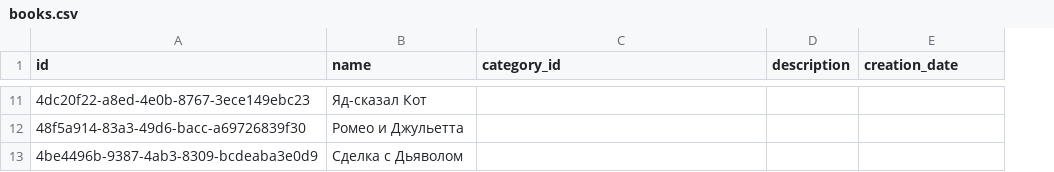
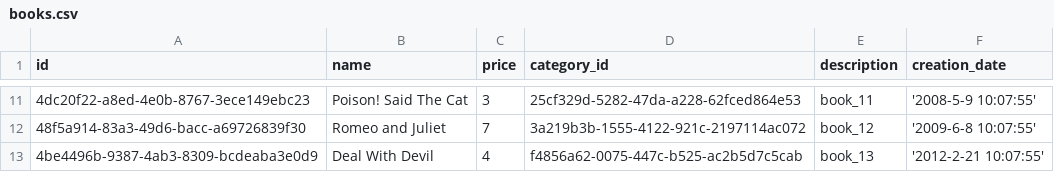
Before and after one commit to Oleksii-Hovderchak/libraryv1, a CSV file: library-api/src/main/resources/data/books.csv, drawn as a sheet; only a part is shown, gaps mark what is left out; addresses are those after the commit; the diff covers the shown part only; the diff names each change by its address in the sheet, - before the commit and + after, or states it on an @@ line.

```diff
--- a/library-api/src/main/resources/data/books.csv
+++ b/library-api/src/main/resources/data/books.csv
+column C (price), rows 11-13: 3 | 7 | 4
-B11 (name): Яд-сказал Кот
+B11 (name): Poison! Said The Cat
-D11 (category_id): (empty)
+D11 (category_id): 25cf329d-5282-47da-a228-62fced864e53
-E11 (description): (empty)
+E11 (description): book_11
-F11 (creation_date): (empty)
+F11 (creation_date): '2008-5-9 10:07:55'
-B12 (name): Ромео и Джульетта
+B12 (name): Romeo and Juliet
-D12 (category_id): (empty)
+D12 (category_id): 3a219b3b-1555-4122-921c-2197114ac072
-E12 (description): (empty)
+E12 (description): book_12
-F12 (creation_date): (empty)
+F12 (creation_date): '2009-6-8 10:07:55'
-B13 (name): Сделка с Дьяволом
+B13 (name): Deal With Devil
-D13 (category_id): (empty)
+D13 (category_id): f4856a62-0075-447c-b525-ac2b5d7c5cab
-E13 (description): (empty)
+E13 (description): book_13
-F13 (creation_date): (empty)
+F13 (creation_date): '2012-2-21 10:07:55'
```
Also changed, not shown: 36 edited cells elsewhere in this file, library-api/src/main/resources/data/authors.csv, library-api/src/main/resources/data/categories.csv, 11 other files.
